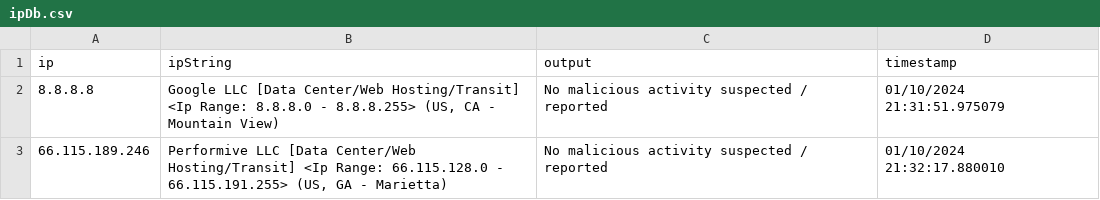
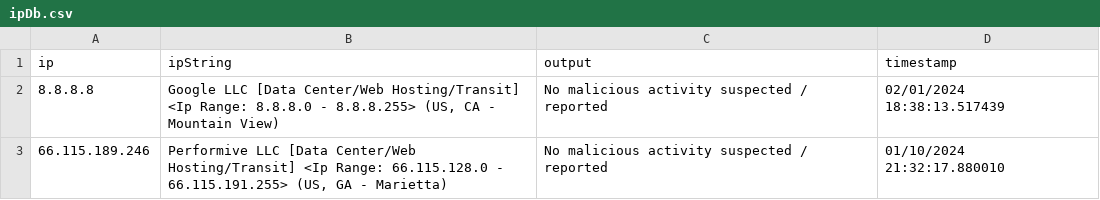
Before and after one commit to grahamna/personalIPLookup, a CSV file: ipDb.csv, drawn as a sheet.

Commit message:
iplookup now has editing entries

```diff
--- a/ipDb.csv
+++ b/ipDb.csv
@@ -1,3 +1,3 @@
 ip,ipString,output,timestamp
-8.8.8.8,"Google LLC [Data Center/Web Hosting/Transit] <Ip Range: 8.8.8.0 - 8.8.8.255> (US, CA - Mountain View)",No malicious activity suspected / reported,01/10/2024 21:31:51.975079
+8.8.8.8,"Google LLC [Data Center/Web Hosting/Transit] <Ip Range: 8.8.8.0 - 8.8.8.255> (US, CA - Mountain View)",No malicious activity suspected / reported,02/01/2024 18:38:13.517439
 66.115.189.246,"Performive LLC [Data Center/Web Hosting/Transit] <Ip Range: 66.115.128.0 - 66.115.191.255> (US, GA - Marietta)",No malicious activity suspected / reported,01/10/2024 21:32:17.880010
```
Also changed, not shown: 1 other file.
